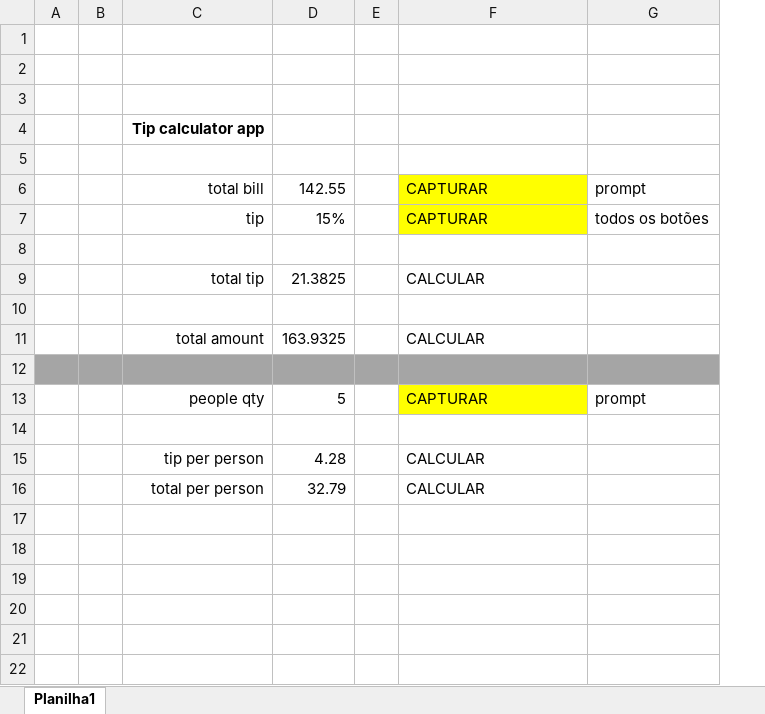
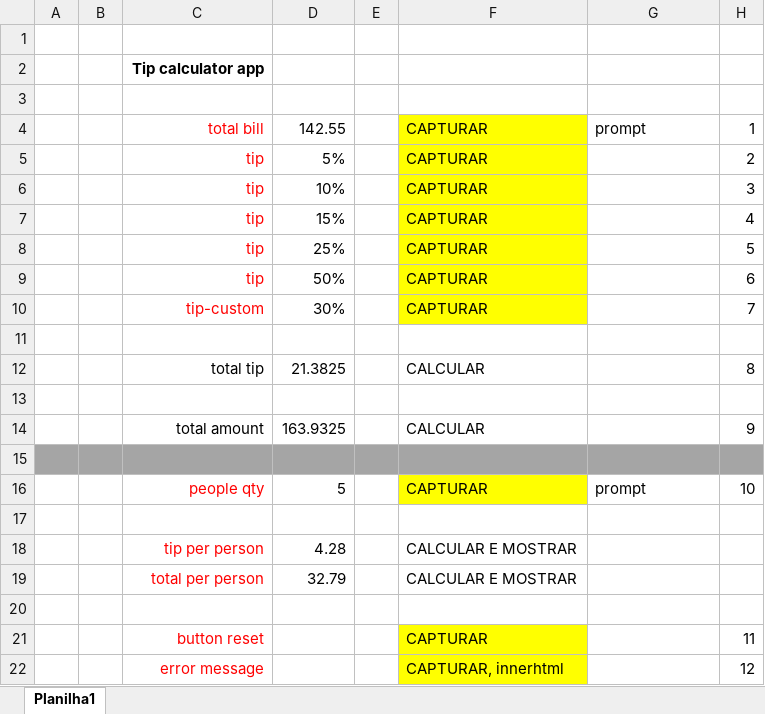
Before and after one commit to renato-albuquerque/tip-calculator-app, an Excel workbook: files/Tip calculator app.xlsx, sheet Planilha1, drawn as a sheet; values as stored, in another font and other column widths than the file's, no borders; removed rows and columns are numbered as before the commit, all else as after; the diff names each change by its address in the sheet, - before the commit and + after, or states it on an @@ line.

```diff
--- a/files/Tip calculator app.xlsx (sheet Planilha1)
+++ b/files/Tip calculator app.xlsx (sheet Planilha1)
+column H, row 4: 1; row 7: 4; rows 12-16: 8 |  | 9 |  | 10
-row 1: (empty)
-row 2: (empty)
-C4 text colour: black
+C4 text colour: #FF0000
+row 5:  |  | tip | 5% |  | CAPTURAR |  | 2
+row 6:  |  | tip | 10% |  | CAPTURAR |  | 3
-C7 text colour: black
+C7 text colour: #FF0000
-G7: todos os botões
+G7: (empty)
+row 8:  |  | tip | 25% |  | CAPTURAR |  | 5
+row 9:  |  | tip | 50% |  | CAPTURAR |  | 6
+row 10:  |  | tip-custom | 30% |  | CAPTURAR |  | 7
-C16 text colour: black
+C16 text colour: #FF0000
-C18:C19 text colour: black
+C18:C19 text colour: #FF0000
-F18:F19: CALCULAR
+F18:F19: CALCULAR E MOSTRAR
+row 20: (empty)
+row 21:  |  | button reset |  |  | CAPTURAR |  | 11
+row 22:  |  | error message |  |  | CAPTURAR, innerhtml |  | 12
```
Also changed, not shown: formulas that keep their value, 4 other files.
